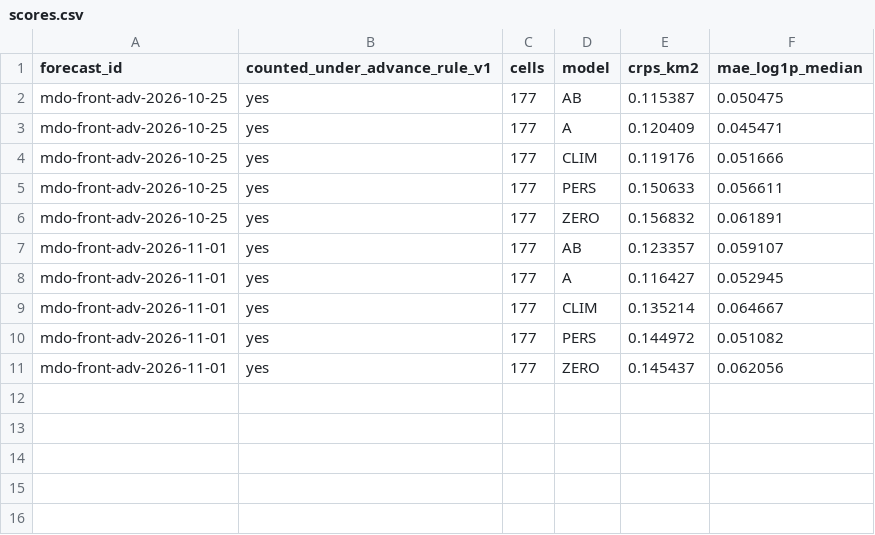
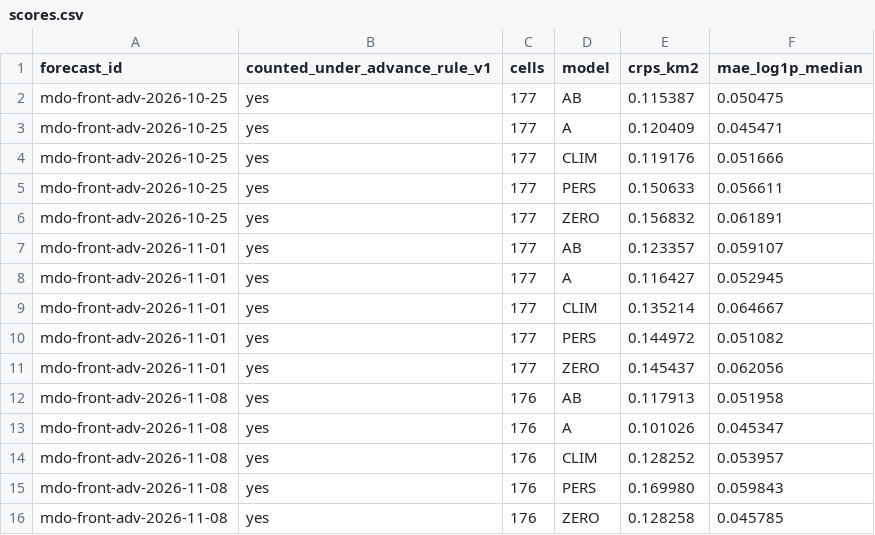
Before and after one commit to pearl-labs-llc/argus-forecast-receipts, a CSV file: advance/scores.csv, drawn as a sheet.

Commit message:
Reveal and score mdo-front-adv-2026-11-08 (3 advance weeks counted; not evidence of skill)
verify.py prints 5db9eeb45dc676048f0c50a82100b519a1a0a5d65c11d5291843edab5e1d9812.
Five score rows extracted by script from the committed adv-resolution
(AB grid CRPS 0.117913 km2). No advance status line (owner decision pending).

```diff
--- a/advance/scores.csv
+++ b/advance/scores.csv
@@ -11 +11,6 @@ mdo-front-adv-2026-11-01,yes,177,PERS,0.144972,0.051082
 mdo-front-adv-2026-11-01,yes,177,ZERO,0.145437,0.062056
+mdo-front-adv-2026-11-08,yes,176,AB,0.117913,0.051958
+mdo-front-adv-2026-11-08,yes,176,A,0.101026,0.045347
+mdo-front-adv-2026-11-08,yes,176,CLIM,0.128252,0.053957
+mdo-front-adv-2026-11-08,yes,176,PERS,0.169980,0.059843
+mdo-front-adv-2026-11-08,yes,176,ZERO,0.128258,0.045785
```
Also changed, not shown: 2 other files.
